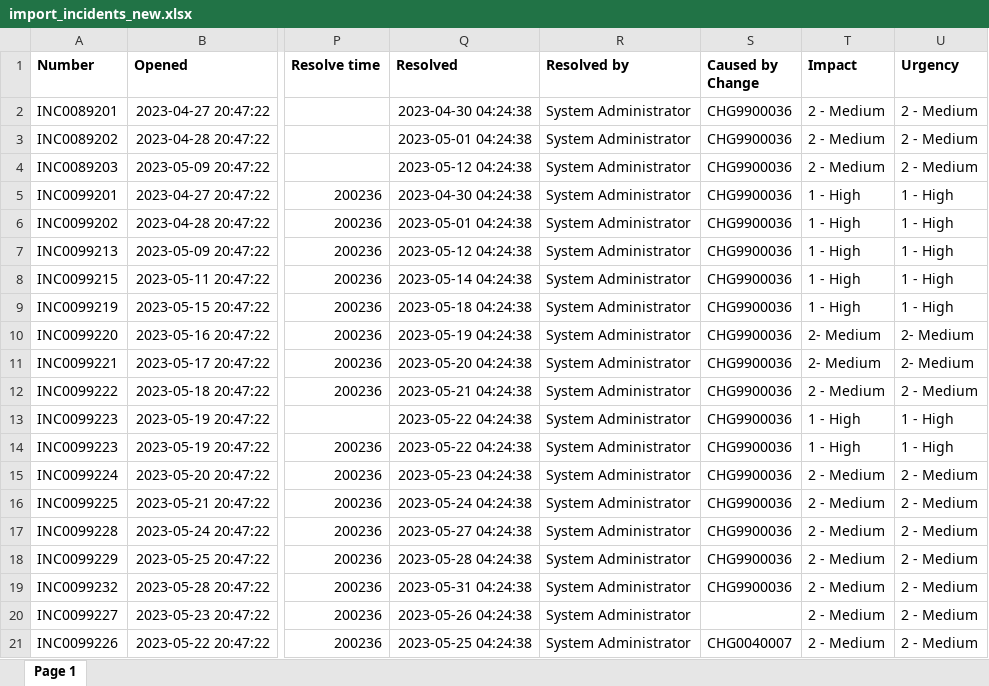
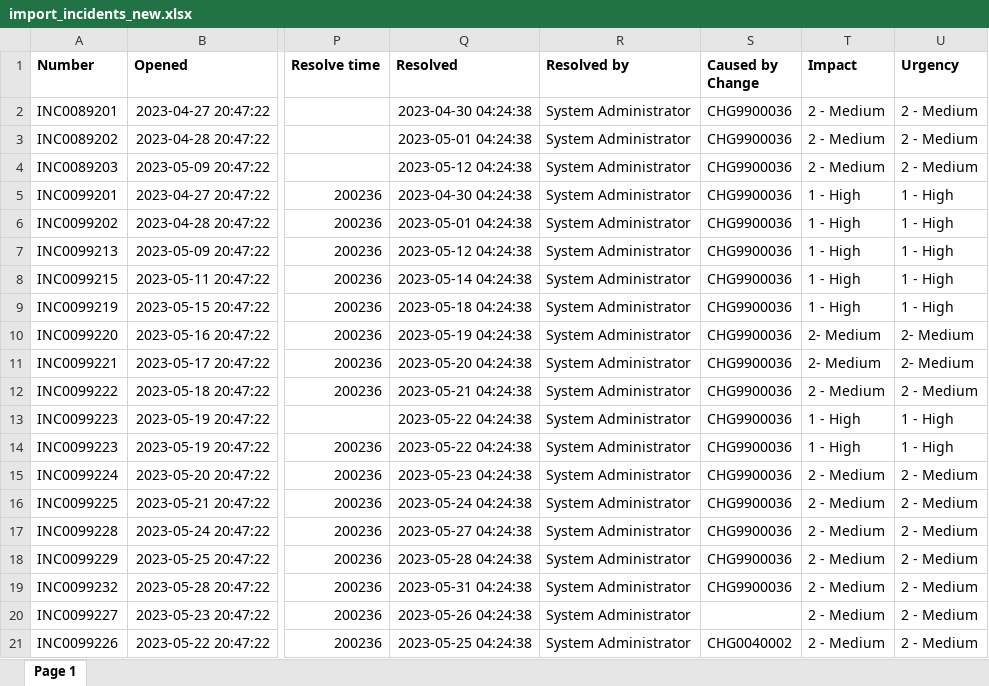
Before and after one commit to niklaushirt/ibm-aiops-deployer, an Excel workbook: doc/servicenow/import_incidents_new.xlsx, sheet Page 1, drawn as a sheet; only a part is shown, gaps mark what is left out; values as stored, in another font and other column widths than the file's, no borders; the diff names each change by its address in the sheet, - before the commit and + after, or states it on an @@ line.

```diff
--- a/doc/servicenow/import_incidents_new.xlsx (sheet Page 1)
+++ b/doc/servicenow/import_incidents_new.xlsx (sheet Page 1)
-S21 (Caused by Change): CHG0040007
+S21 (Caused by Change): CHG0040002
```
Also changed, not shown: 4 other files.
